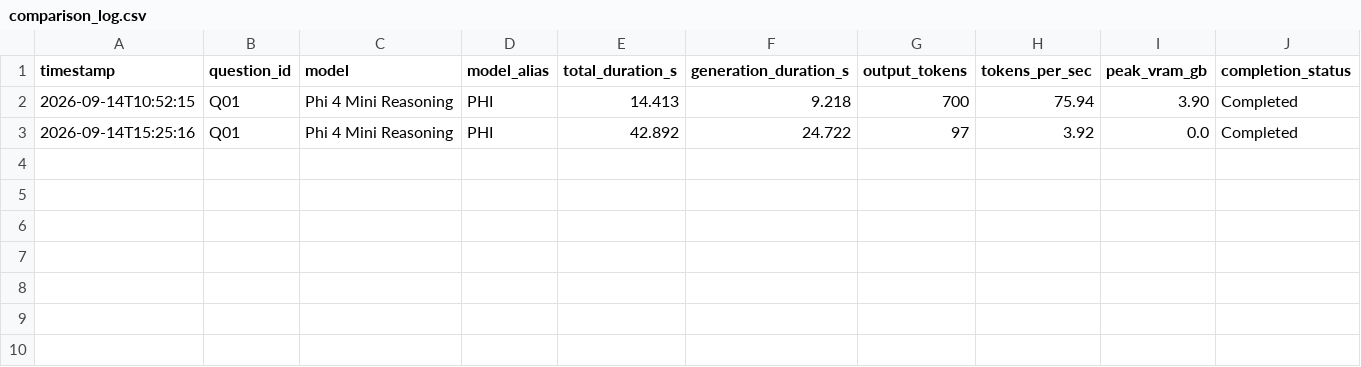
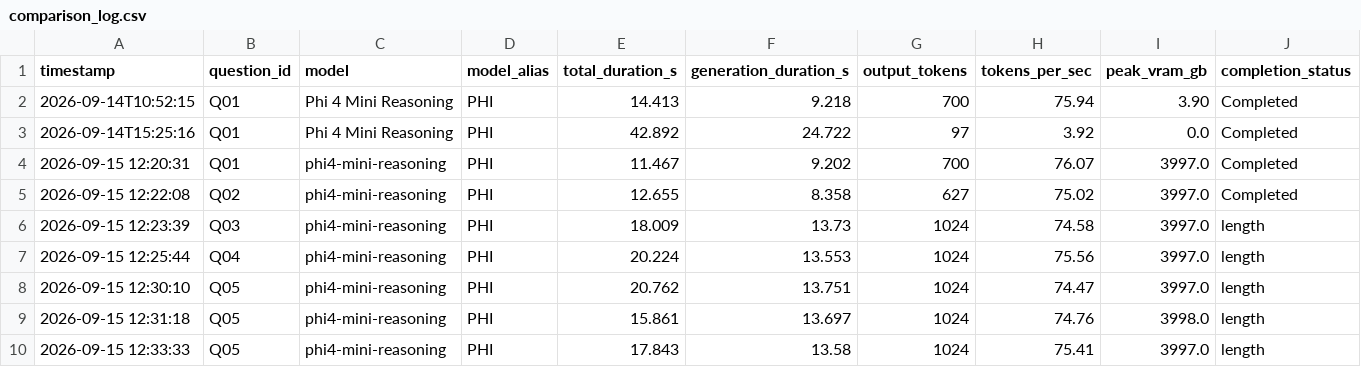
Before and after one commit to Greenteaguyz/Benchmark_AI, a CSV file: data/comparison_log.csv, drawn as a sheet; only a part is shown; rows hold the shown columns only; the diff names each change by its address in the sheet, - before the commit and + after, or states it on an @@ line.

Commit message:
feat: persist model selection across runs and record PHI benchmark responses Q01-Q05

```diff
--- a/data/comparison_log.csv
+++ b/data/comparison_log.csv
+row 4: 2026-09-15 12:20:31 | Q01 | phi4-mini-reasoning | PHI | 11.467 | 9.202 | 700 | 76.07 | 3997.0 | Completed
+row 5: 2026-09-15 12:22:08 | Q02 | phi4-mini-reasoning | PHI | 12.655 | 8.358 | 627 | 75.02 | 3997.0 | Completed
+row 6: 2026-09-15 12:23:39 | Q03 | phi4-mini-reasoning | PHI | 18.009 | 13.73 | 1024 | 74.58 | 3997.0 | length
+row 7: 2026-09-15 12:25:44 | Q04 | phi4-mini-reasoning | PHI | 20.224 | 13.553 | 1024 | 75.56 | 3997.0 | length
+row 8: 2026-09-15 12:30:10 | Q05 | phi4-mini-reasoning | PHI | 20.762 | 13.751 | 1024 | 74.47 | 3997.0 | length
+row 9: 2026-09-15 12:31:18 | Q05 | phi4-mini-reasoning | PHI | 15.861 | 13.697 | 1024 | 74.76 | 3998.0 | length
+row 10: 2026-09-15 12:33:33 | Q05 | phi4-mini-reasoning | PHI | 17.843 | 13.58 | 1024 | 75.41 | 3997.0 | length
```
Also changed, not shown: 10 other files.
